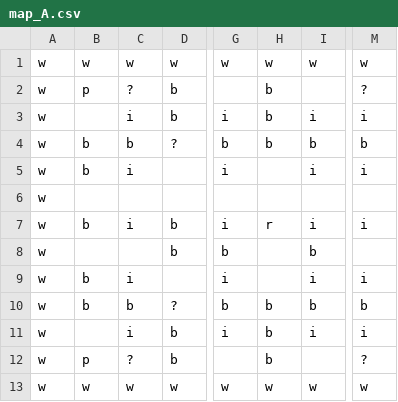
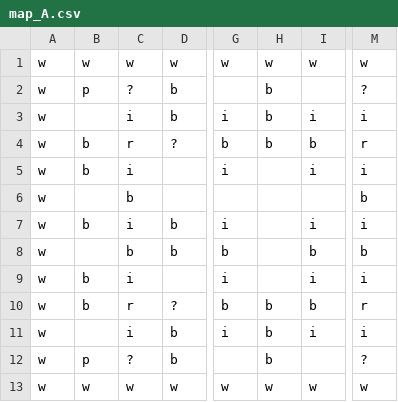
Before and after one commit to s-miura5656/DateApps2021, a CSV file: ES Game Library/ES Game Library/Content/MapSprite/Stage/map_A.csv, drawn as a sheet; only a part is shown, gaps mark what is left out; the diff names each change by its address in the sheet, - before the commit and + after, or states it on an @@ line.

```diff
--- a/ES Game Library/ES Game Library/Content/MapSprite/Stage/map_A.csv
+++ b/ES Game Library/ES Game Library/Content/MapSprite/Stage/map_A.csv
-C4: b
+C4: r
-M4: b
+M4: r
-C6: (empty)
+C6: b
-M6: (empty)
+M6: b
-H7: r
+H7: (empty)
-C8: (empty)
+C8: b
-M8: (empty)
+M8: b
-C10: b
+C10: r
-M10: b
+M10: r
```
Also changed, not shown: 4 other files.
